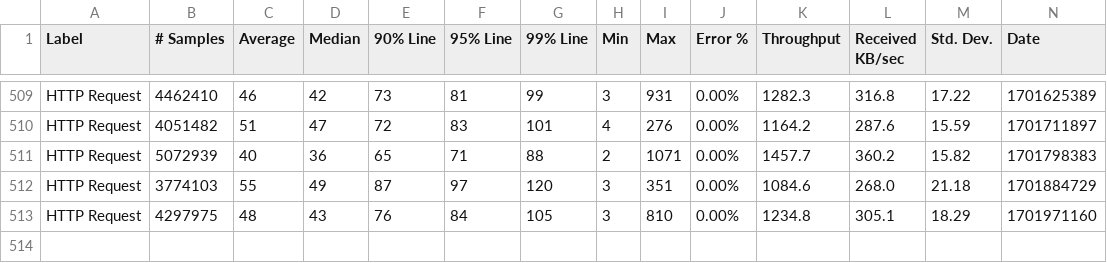
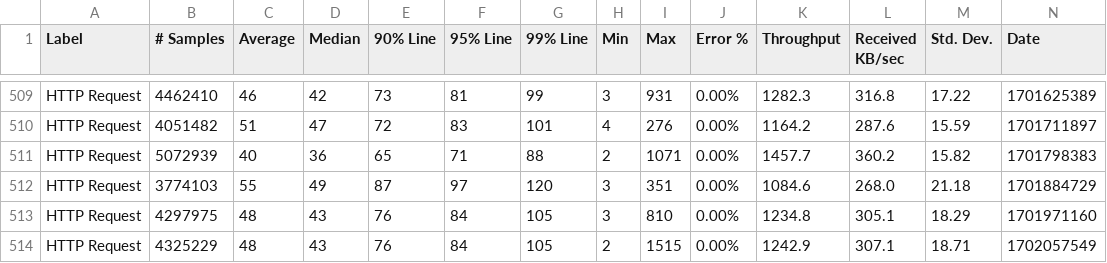
Before and after one commit to ballerina-platform/module-ballerina-oauth2, a CSV file: load-tests/order_management_service/results/summary.csv, drawn as a sheet; only a part is shown, gaps mark what is left out; rows hold the shown columns only; the diff names each change by its address in the sheet, - before the commit and + after, or states it on an @@ line.

Commit message:
Update order_management_service test results on Fri Dec  8 17:46:51 UTC 2023

```diff
--- a/load-tests/order_management_service/results/summary.csv
+++ b/load-tests/order_management_service/results/summary.csv
+row 514: HTTP Request | 4325229 | 48 | 43 | 76 | 84 | 105 | 2 | 1515 | 0.00% | 1242.9 | 307.1 | 18.71 | 1702057549
```
